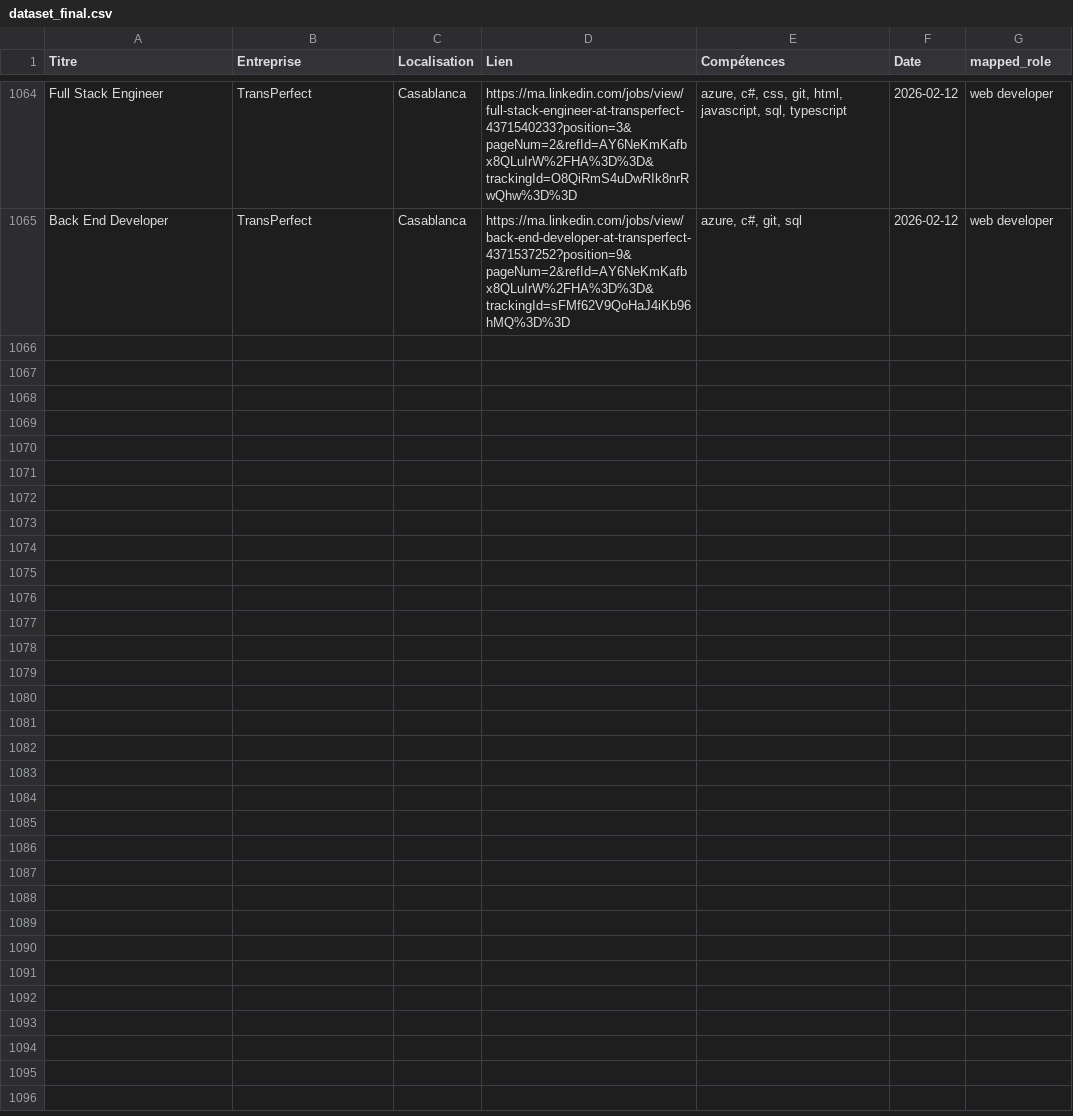
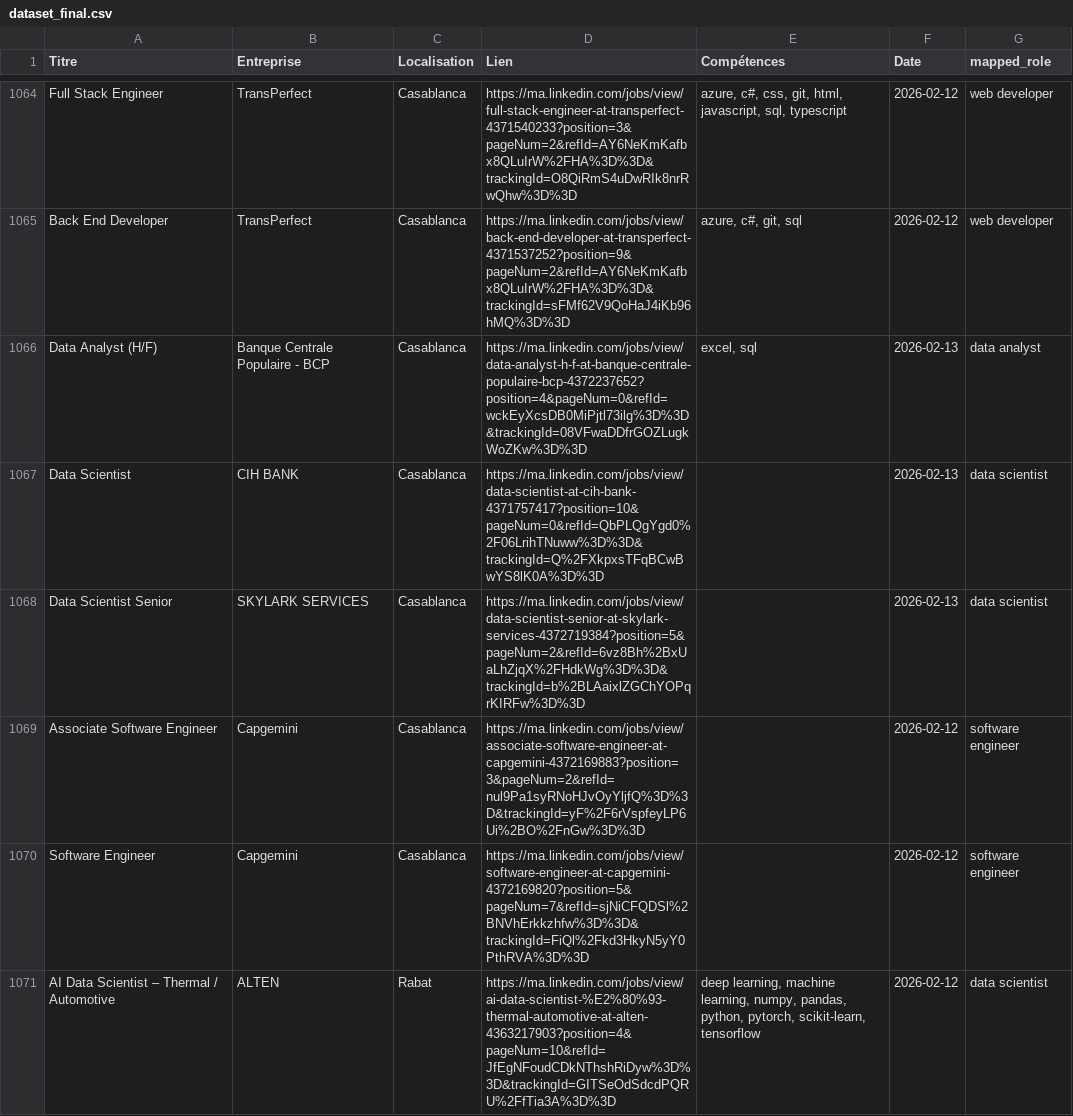
Before and after one commit to mouad-melloul/TechSight, a CSV file: data/dataset_final.csv, drawn as a sheet; only a part is shown, gaps mark what is left out.

```diff
--- a/data/dataset_final.csv
+++ b/data/dataset_final.csv
@@ -1066 +1066,7 @@ Full Stack Engineer,TransPerfect,Casablanca,https://ma.linkedin.com/jobs/view/fu
 Back End Developer,TransPerfect,Casablanca,https://ma.linkedin.com/jobs/view/back-end-developer-at-transperfect-4371537252?position=9&pageNum=2&refId=AY6NeKmKafbx8QLuIrW%2FHA%3D%3D&trackingId=sFMf62V9QoHaJ4iKb96hMQ%3D%3D,"azure, c#, git, sql",2026-02-12,web developer
+Data Analyst (H/F),Banque Centrale Populaire - BCP,Casablanca,https://ma.linkedin.com/jobs/view/data-analyst-h-f-at-banque-centrale-populaire-bcp-4372237652?position=4&pageNum=0&refId=wckEyXcsDB0MiPjtl73ilg%3D%3D&trackingId=08VFwaDDfrGOZLugkWoZKw%3D%3D,"excel, sql",2026-02-13,data analyst
+Data Scientist,CIH BANK,Casablanca,https://ma.linkedin.com/jobs/view/data-scientist-at-cih-bank-4371757417?position=10&pageNum=0&refId=QbPLQgYgd0%2F06LrihTNuww%3D%3D&trackingId=Q%2FXkpxsTFqBCwBwYS8lK0A%3D%3D,,2026-02-13,data scientist
+Data Scientist Senior,SKYLARK SERVICES,Casablanca,https://ma.linkedin.com/jobs/view/data-scientist-senior-at-skylark-services-4372719384?position=5&pageNum=2&refId=6vz8Bh%2BxUaLhZjqX%2FHdkWg%3D%3D&trackingId=b%2BLAaixlZGChYOPqrKIRFw%3D%3D,,2026-02-13,data scientist
+Associate Software Engineer,Capgemini,Casablanca,https://ma.linkedin.com/jobs/view/associate-software-engineer-at-capgemini-4372169883?position=3&pageNum=2&refId=nul9Pa1syRNoHJvOyYljfQ%3D%3D&trackingId=yF%2F6rVspfeyLP6Ui%2BO%2FnGw%3D%3D,,2026-02-12,software engineer
+Software Engineer,Capgemini,Casablanca,https://ma.linkedin.com/jobs/view/software-engineer-at-capgemini-4372169820?position=5&pageNum=7&refId=sjNiCFQDSl%2BNVhErkkzhfw%3D%3D&trackingId=FiQl%2Fkd3HkyN5yY0PthRVA%3D%3D,,2026-02-12,software engineer
+AI Data Scientist – Thermal / Automotive,ALTEN,Rabat,https://ma.linkedin.com/jobs/view/ai-data-scientist-%E2%80%93-thermal-automotive-at-alten-4363217903?position=4&pageNum=10&refId=JfEgNFoudCDkNThshRiDyw%3D%3D&trackingId=GITSeOdSdcdPQRU%2FfTia3A%3D%3D,"deep learning, machine learning, numpy, pandas, python, pytorch, scikit-learn, tensorflow",2026-02-12,data scientist
```
